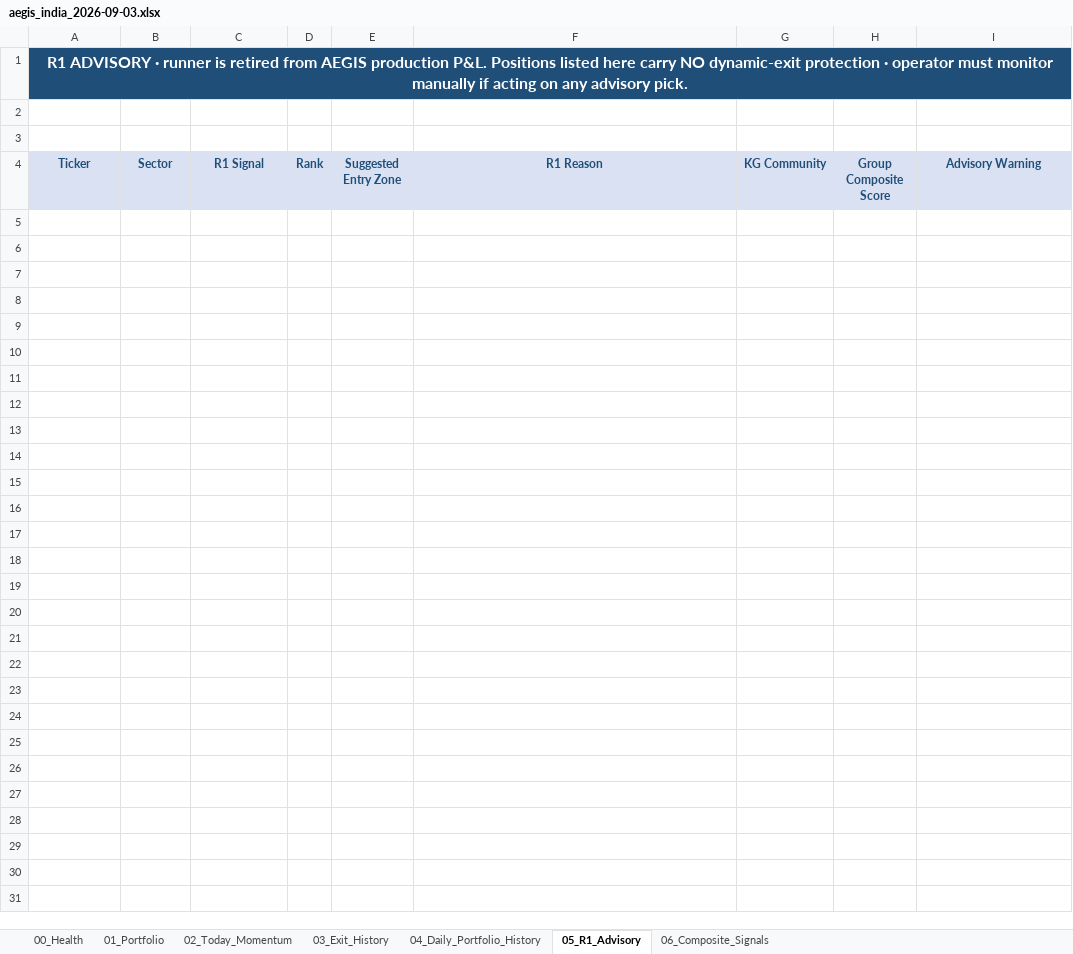
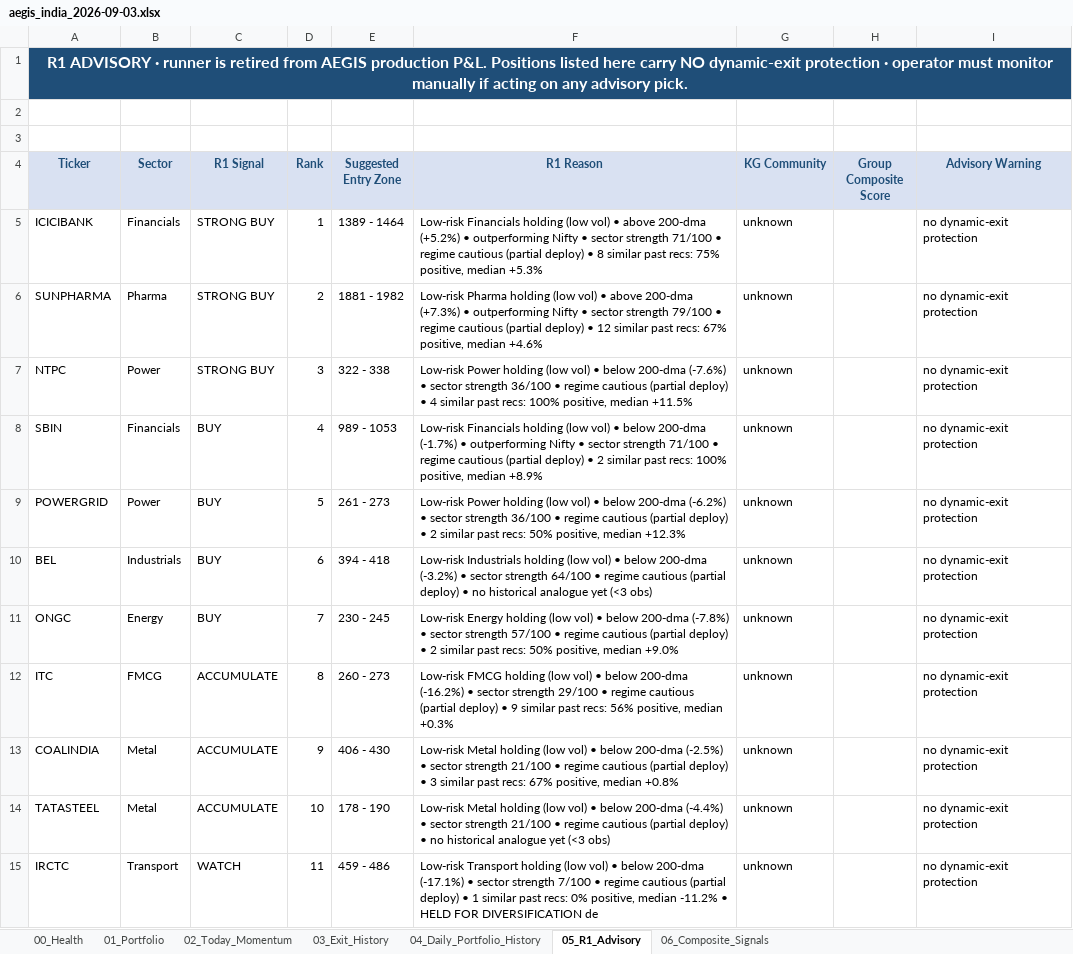
Before and after one commit to gujja330/NexaQuant, an Excel workbook: reports/telegram/aegis_india_2026-09-03.xlsx, sheet 05_R1_Advisory, drawn as a sheet; values as stored, in another font and other column widths than the file's, no borders; the diff names each change by its address in the sheet, - before the commit and + after, or states it on an @@ line.

```diff
--- a/reports/telegram/aegis_india_2026-09-03.xlsx (sheet 05_R1_Advisory)
+++ b/reports/telegram/aegis_india_2026-09-03.xlsx (sheet 05_R1_Advisory)
+row 5: ICICIBANK | Financials | STRONG BUY | 1 | 1389 - 1464 | Low-risk Financials holding (low vol) • above 200-dma (+5.2%) • outperforming Nifty • sector strength 71/100 • regime cautious (partial deploy) • 8 similar past recs: 75% positive, median +5.3% | unknown |  | no dynamic-exit protection
+row 6: SUNPHARMA | Pharma | STRONG BUY | 2 | 1881 - 1982 | Low-risk Pharma holding (low vol) • above 200-dma (+7.3%) • outperforming Nifty • sector strength 79/100 • regime cautious (partial deploy) • 12 similar past recs: 67% positive, median +4.6% | unknown |  | no dynamic-exit protection
+row 7: NTPC | Power | STRONG BUY | 3 | 322 - 338 | Low-risk Power holding (low vol) • below 200-dma (-7.6%) • sector strength 36/100 • regime cautious (partial deploy) • 4 similar past recs: 100% positive, median +11.5% | unknown |  | no dynamic-exit protection
+row 8: SBIN | Financials | BUY | 4 | 989 - 1053 | Low-risk Financials holding (low vol) • below 200-dma (-1.7%) • outperforming Nifty • sector strength 71/100 • regime cautious (partial deploy) • 2 similar past recs: 100% positive, median +8.9% | unknown |  | no dynamic-exit protection
+row 9: POWERGRID | Power | BUY | 5 | 261 - 273 | Low-risk Power holding (low vol) • below 200-dma (-6.2%) • sector strength 36/100 • regime cautious (partial deploy) • 2 similar past recs: 50% positive, median +12.3% | unknown |  | no dynamic-exit protection
+row 10: BEL | Industrials | BUY | 6 | 394 - 418 | Low-risk Industrials holding (low vol) • below 200-dma (-3.2%) • sector strength 64/100 • regime cautious (partial deploy) • no historical analogue yet (<3 obs) | unknown |  | no dynamic-exit protection
+row 11: ONGC | Energy | BUY | 7 | 230 - 245 | Low-risk Energy holding (low vol) • below 200-dma (-7.8%) • sector strength 57/100 • regime cautious (partial deploy) • 2 similar past recs: 50% positive, median +9.0% | unknown |  | no dynamic-exit protection
+row 12: ITC | FMCG | ACCUMULATE | 8 | 260 - 273 | Low-risk FMCG holding (low vol) • below 200-dma (-16.2%) • sector strength 29/100 • regime cautious (partial deploy) • 9 similar past recs: 56% positive, median +0.3% | unknown |  | no dynamic-exit protection
+row 13: COALINDIA | Metal | ACCUMULATE | 9 | 406 - 430 | Low-risk Metal holding (low vol) • below 200-dma (-2.5%) • sector strength 21/100 • regime cautious (partial deploy) • 3 similar past recs: 67% positive, median +0.8% | unknown |  | no dynamic-exit protection
+row 14: TATASTEEL | Metal | ACCUMULATE | 10 | 178 - 190 | Low-risk Metal holding (low vol) • below 200-dma (-4.4%) • sector strength 21/100 • regime cautious (partial deploy) • no historical analogue yet (<3 obs) | unknown |  | no dynamic-exit protection
+row 15: IRCTC | Transport | WATCH | 11 | 459 - 486 | Low-risk Transport holding (low vol) • below 200-dma (-17.1%) • sector strength 7/100 • regime cautious (partial deploy) • 1 similar past recs: 0% positive, median -11.2% • HELD FOR DIVERSIFICATION de | unknown |  | no dynamic-exit protection
```
Also changed, not shown: reports/telegram/aegis_usa_2026-09-03.xlsx, 3 other files.
